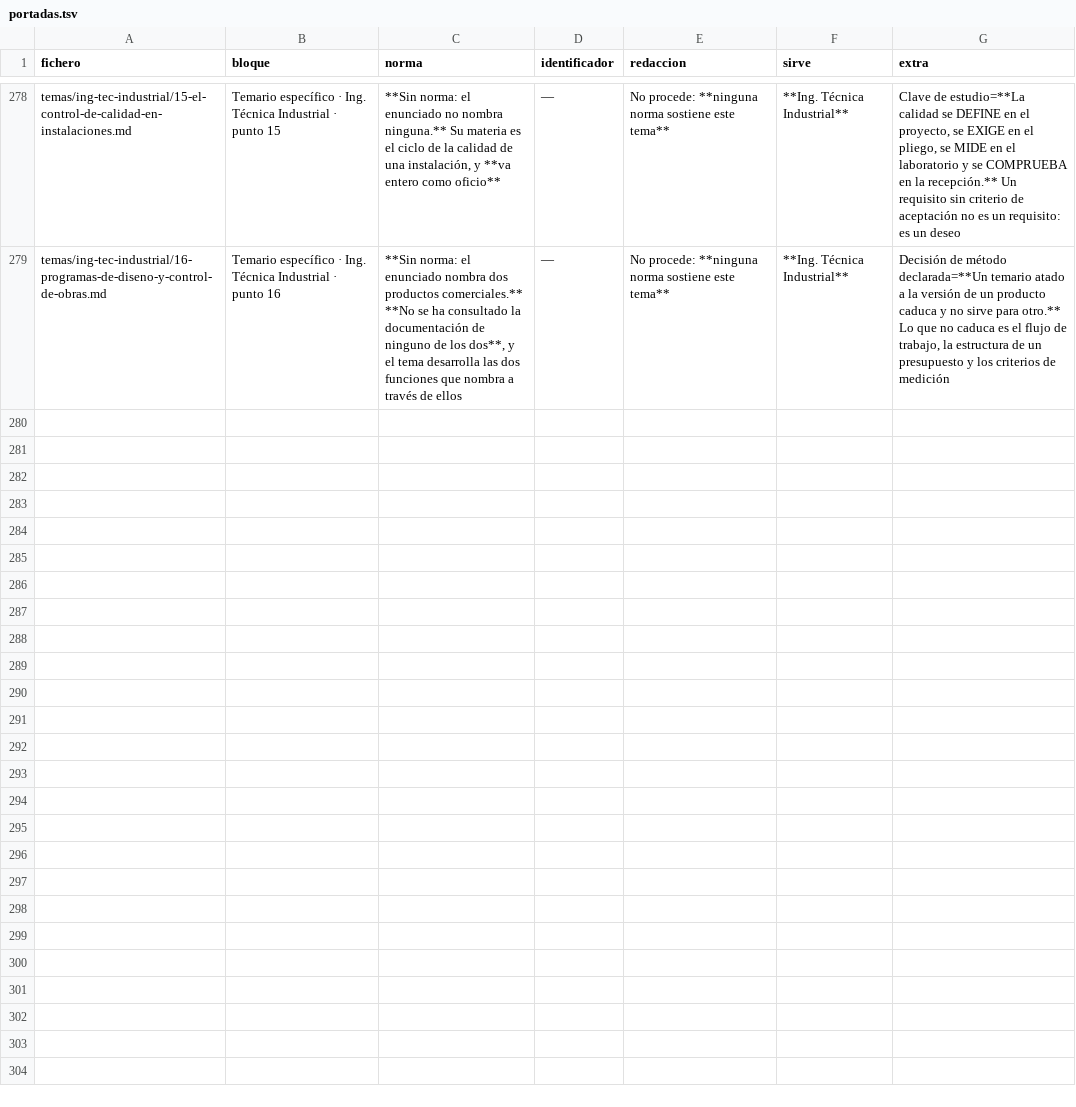
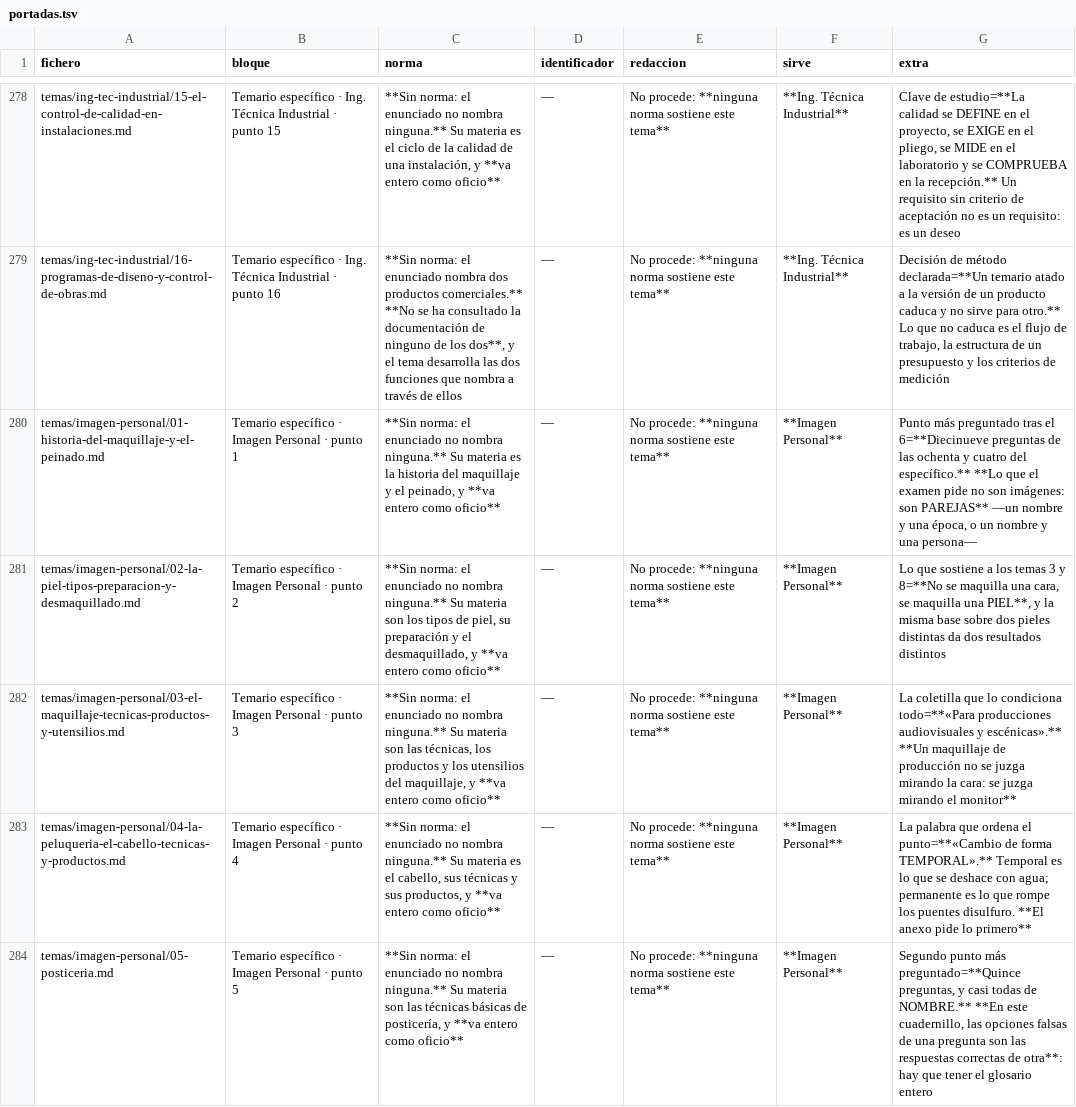
Before and after one commit to Aaroncbr92/Aaroncbr92, a TSV file: herramientas/portadas.tsv, drawn as a sheet; only a part is shown, gaps mark what is left out; the diff covers the shown part only; the diff names each change by its address in the sheet, - before the commit and + after, or states it on an @@ line.

```diff
--- a/herramientas/portadas.tsv
+++ b/herramientas/portadas.tsv
+row 280: temas/imagen-personal/01-historia-del-maquillaje-y-el-peinado.md | Temario específico · Imagen Personal · punto 1 | **Sin norma: el enunciado no nombra ninguna.** Su materia es la historia del maquillaje y el peinado, y **va entero como oficio** | — | No procede: **ninguna norma sostiene este tema** | **Imagen Personal** | Punto más preguntado tras el 6=**Diecinueve preguntas de las ochenta y cuatro del específico.** **Lo que el examen pide no son imágenes: son PAREJAS** —un nombre y una época, o un nombre y una persona—
+row 281: temas/imagen-personal/02-la-piel-tipos-preparacion-y-desmaquillado.md | Temario específico · Imagen Personal · punto 2 | **Sin norma: el enunciado no nombra ninguna.** Su materia son los tipos de piel, su preparación y el desmaquillado, y **va entero como oficio** | — | No procede: **ninguna norma sostiene este tema** | **Imagen Personal** | Lo que sostiene a los temas 3 y 8=**No se maquilla una cara, se maquilla una PIEL**, y la misma base sobre dos pieles distintas da dos resultados distintos
+row 282: temas/imagen-personal/03-el-maquillaje-tecnicas-productos-y-utensilios.md | Temario específico · Imagen Personal · punto 3 | **Sin norma: el enunciado no nombra ninguna.** Su materia son las técnicas, los productos y los utensilios del maquillaje, y **va entero como oficio** | — | No procede: **ninguna norma sostiene este tema** | **Imagen Personal** | La coletilla que lo condiciona todo=**«Para producciones audiovisuales y escénicas».** **Un maquillaje de producción no se juzga mirando la cara: se juzga mirando el monitor**
+row 283: temas/imagen-personal/04-la-peluqueria-el-cabello-tecnicas-y-productos.md | Temario específico · Imagen Personal · punto 4 | **Sin norma: el enunciado no nombra ninguna.** Su materia es el cabello, sus técnicas y sus productos, y **va entero como oficio** | — | No procede: **ninguna norma sostiene este tema** | **Imagen Personal** | La palabra que ordena el punto=**«Cambio de forma TEMPORAL».** Temporal es lo que se deshace con agua; permanente es lo que rompe los puentes disulfuro. **El anexo pide lo primero**
+row 284: temas/imagen-personal/05-posticeria.md | Temario específico · Imagen Personal · punto 5 | **Sin norma: el enunciado no nombra ninguna.** Su materia son las técnicas básicas de posticería, y **va entero como oficio** | — | No procede: **ninguna norma sostiene este tema** | **Imagen Personal** | Segundo punto más preguntado=**Quince preguntas, y casi todas de NOMBRE.** **En este cuadernillo, las opciones falsas de una pregunta son las respuestas correctas de otra**: hay que tener el glosario entero
```
Also changed, not shown: 4 added rows elsewhere in this file, 37 other files.
